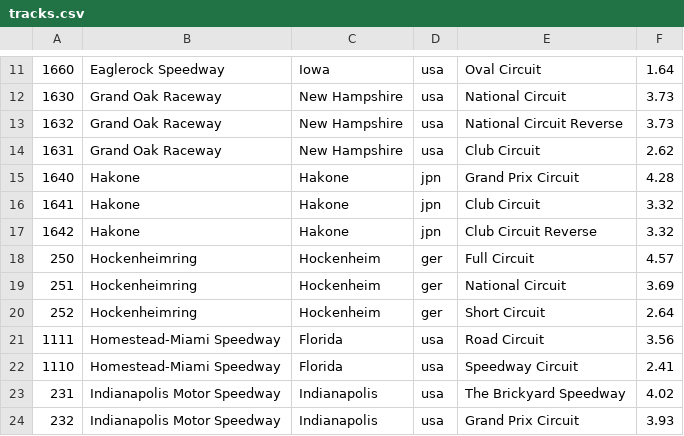
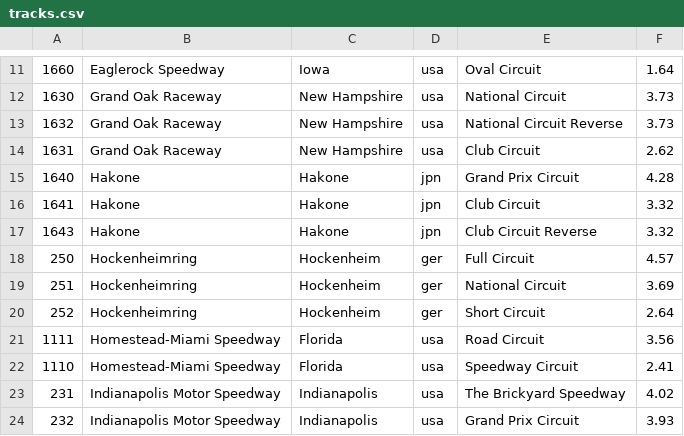
Before and after one commit to AmiralPatate/FM23Data, a CSV file: StandaloneToolbox/data/fm8/tracks.csv, drawn as a sheet; only a part is shown, gaps mark what is left out.

```diff
--- a/StandaloneToolbox/data/fm8/tracks.csv
+++ b/StandaloneToolbox/data/fm8/tracks.csv
@@ -16,3 +16,3 @@
 1641,Hakone,Hakone,jpn,Club Circuit,3.32
-1642,Hakone,Hakone,jpn,Club Circuit Reverse,3.32
+1643,Hakone,Hakone,jpn,Club Circuit Reverse,3.32
 250,Hockenheimring,Hockenheim,ger,Full Circuit,4.57
```
Also changed, not shown: StandaloneToolbox/data/fm8/models.csv.
